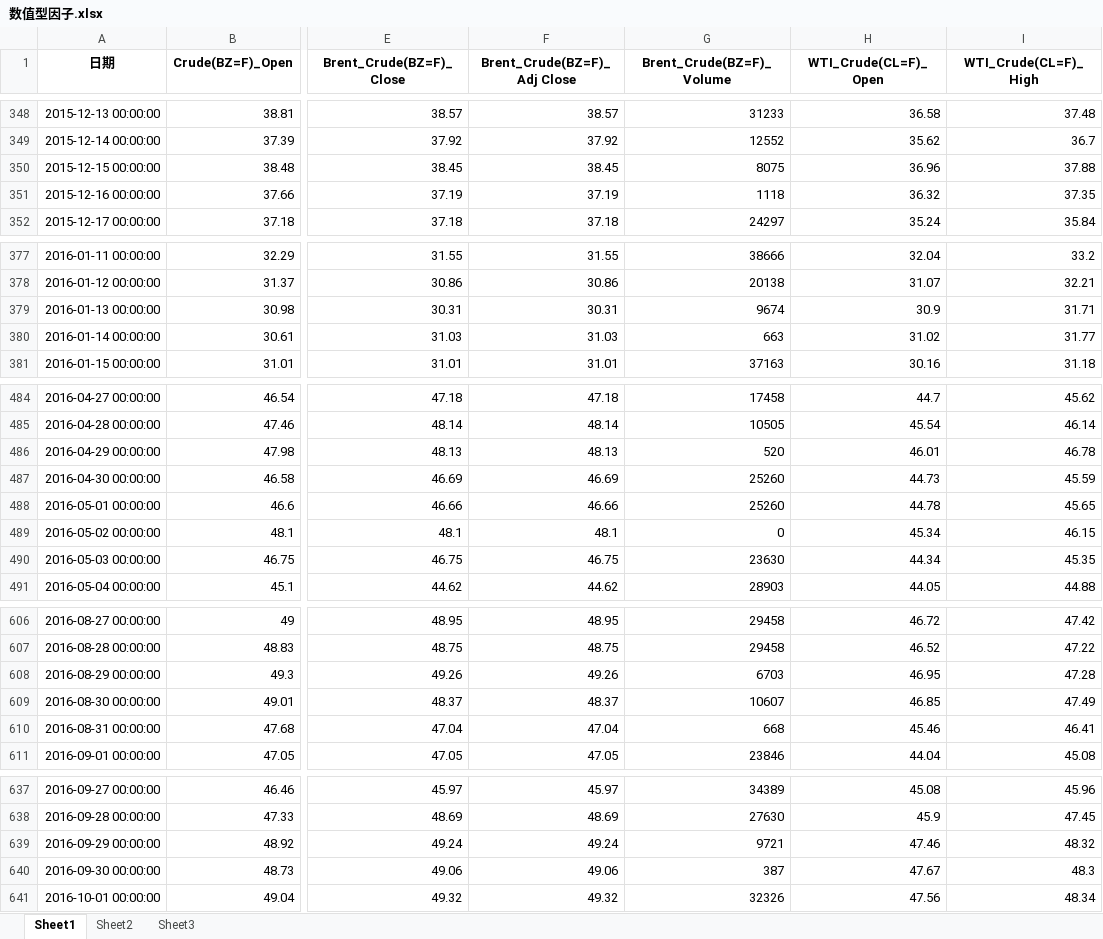
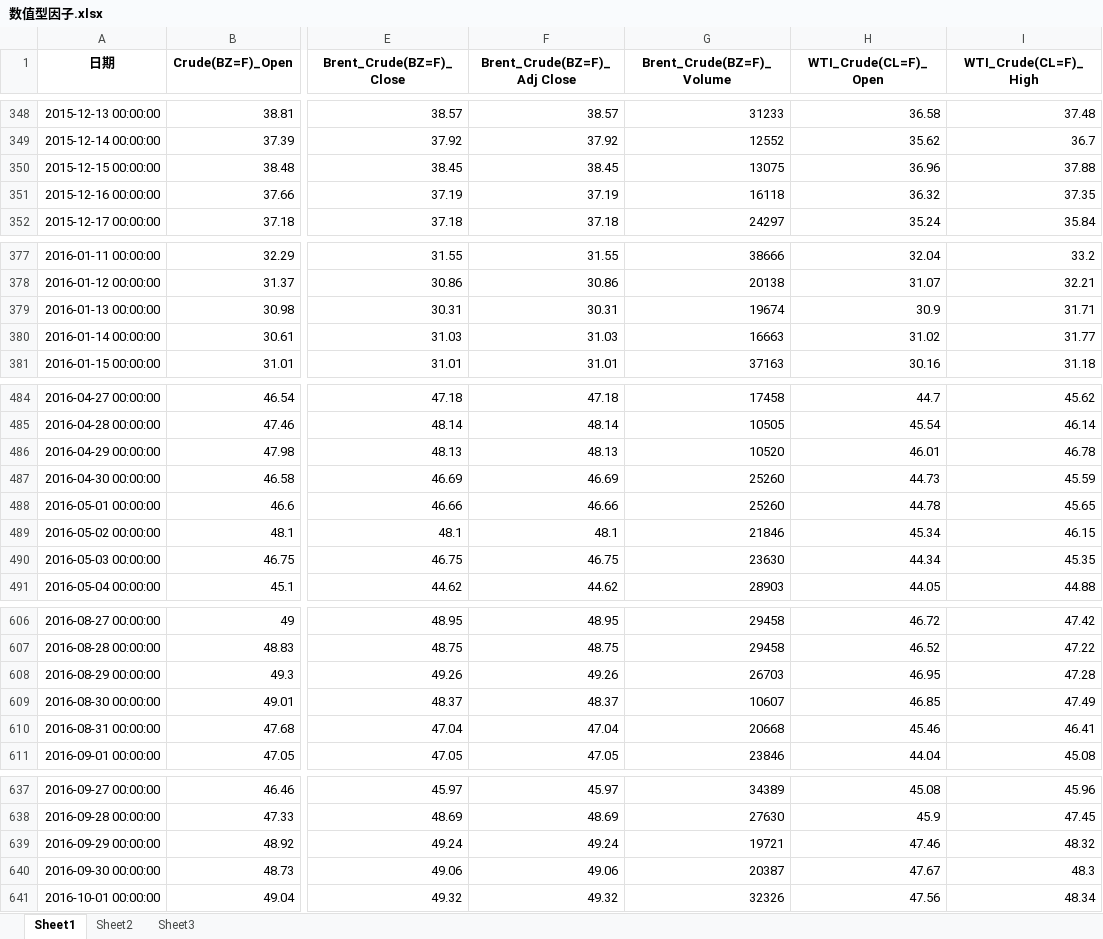
Before and after one commit to starprince1234/Hua_Qi_Bei, an Excel workbook: data/raw/数值型因子.xlsx, sheet Sheet1, drawn as a sheet; only a part is shown, gaps mark what is left out; values as stored, in another font and other column widths than the file's, no borders; the diff covers the shown part only; the diff names each change by its address in the sheet, - before the commit and + after, or states it on an @@ line.

```diff
--- a/data/raw/数值型因子.xlsx (sheet Sheet1)
+++ b/data/raw/数值型因子.xlsx (sheet Sheet1)
-G350 (Brent_Crude(BZ=F)_Volume): 8075
+G350 (Brent_Crude(BZ=F)_Volume): 13075
-G351 (Brent_Crude(BZ=F)_Volume): 1118
+G351 (Brent_Crude(BZ=F)_Volume): 16118
-G379 (Brent_Crude(BZ=F)_Volume): 9674
+G379 (Brent_Crude(BZ=F)_Volume): 19674
-G380 (Brent_Crude(BZ=F)_Volume): 663
+G380 (Brent_Crude(BZ=F)_Volume): 16663
-G486 (Brent_Crude(BZ=F)_Volume): 520
+G486 (Brent_Crude(BZ=F)_Volume): 10520
-G489 (Brent_Crude(BZ=F)_Volume): 0
+G489 (Brent_Crude(BZ=F)_Volume): 21846
-G608 (Brent_Crude(BZ=F)_Volume): 6703
+G608 (Brent_Crude(BZ=F)_Volume): 26703
-G610 (Brent_Crude(BZ=F)_Volume): 668
+G610 (Brent_Crude(BZ=F)_Volume): 20668
-G639 (Brent_Crude(BZ=F)_Volume): 9721
+G639 (Brent_Crude(BZ=F)_Volume): 19721
-G640 (Brent_Crude(BZ=F)_Volume): 387
+G640 (Brent_Crude(BZ=F)_Volume): 20387
```
Also changed, not shown: 100 edited cells elsewhere in this sheet, data/raw/Crude_oil_data_Final_V2.xlsx, 25 other files.
